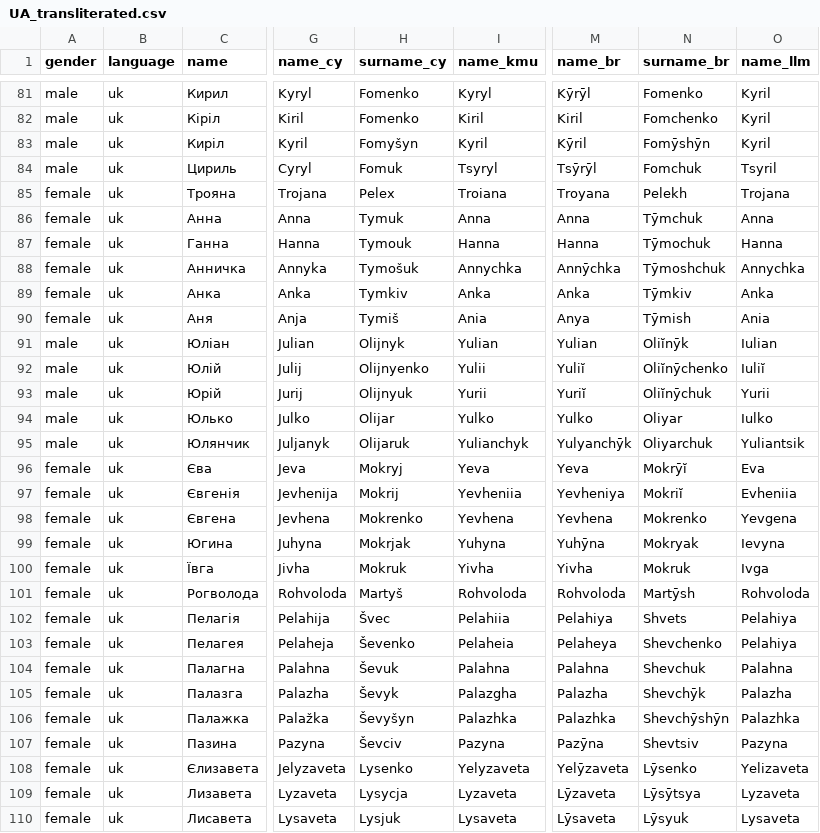
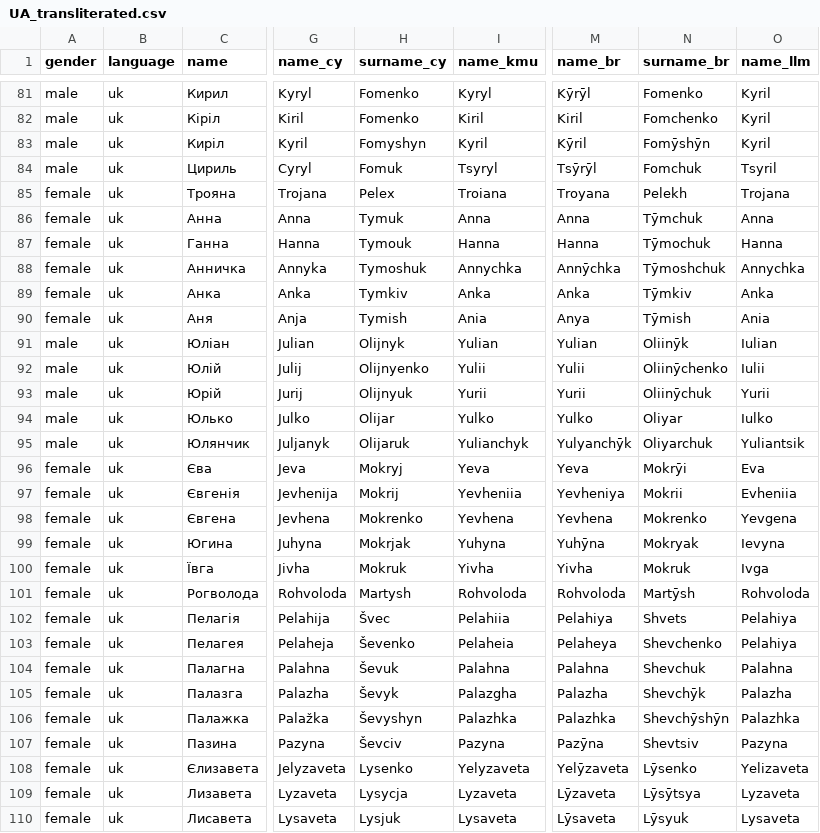
Before and after one commit to Lyreck/BAMF_duplication, a CSV file: data/UA_transliterated.csv (was UA_transliterated.csv), drawn as a sheet; only a part is shown, gaps mark what is left out; the diff covers the shown part only; the diff names each change by its address in the sheet, - before the commit and + after, or states it on an @@ line.

```diff
--- a/UA_transliterated.csv
+++ b/data/UA_transliterated.csv
-H83 (surname_cy): Fomyšyn
+H83 (surname_cy): Fomyshyn
-H88 (surname_cy): Tymošuk
+H88 (surname_cy): Tymoshuk
-H90 (surname_cy): Tymiš
+H90 (surname_cy): Tymish
-N91 (surname_br): Oliĭnȳk
+N91 (surname_br): Oliinȳk
-M92 (name_br): Yuliĭ
+M92 (name_br): Yulii
-N92 (surname_br): Oliĭnȳchenko
+N92 (surname_br): Oliinȳchenko
-O92 (name_llm): Iuliĭ
+O92 (name_llm): Iulii
-M93 (name_br): Yuriĭ
+M93 (name_br): Yurii
-N93 (surname_br): Oliĭnȳchuk
+N93 (surname_br): Oliinȳchuk
-N96 (surname_br): Mokrȳĭ
+N96 (surname_br): Mokrȳi
-N97 (surname_br): Mokriĭ
+N97 (surname_br): Mokrii
-H101 (surname_cy): Martyš
+H101 (surname_cy): Martysh
-H106 (surname_cy): Ševyšyn
+H106 (surname_cy): Ševyshyn
```
Also changed, not shown: 38 edited cells elsewhere in this file, 11 other files.
